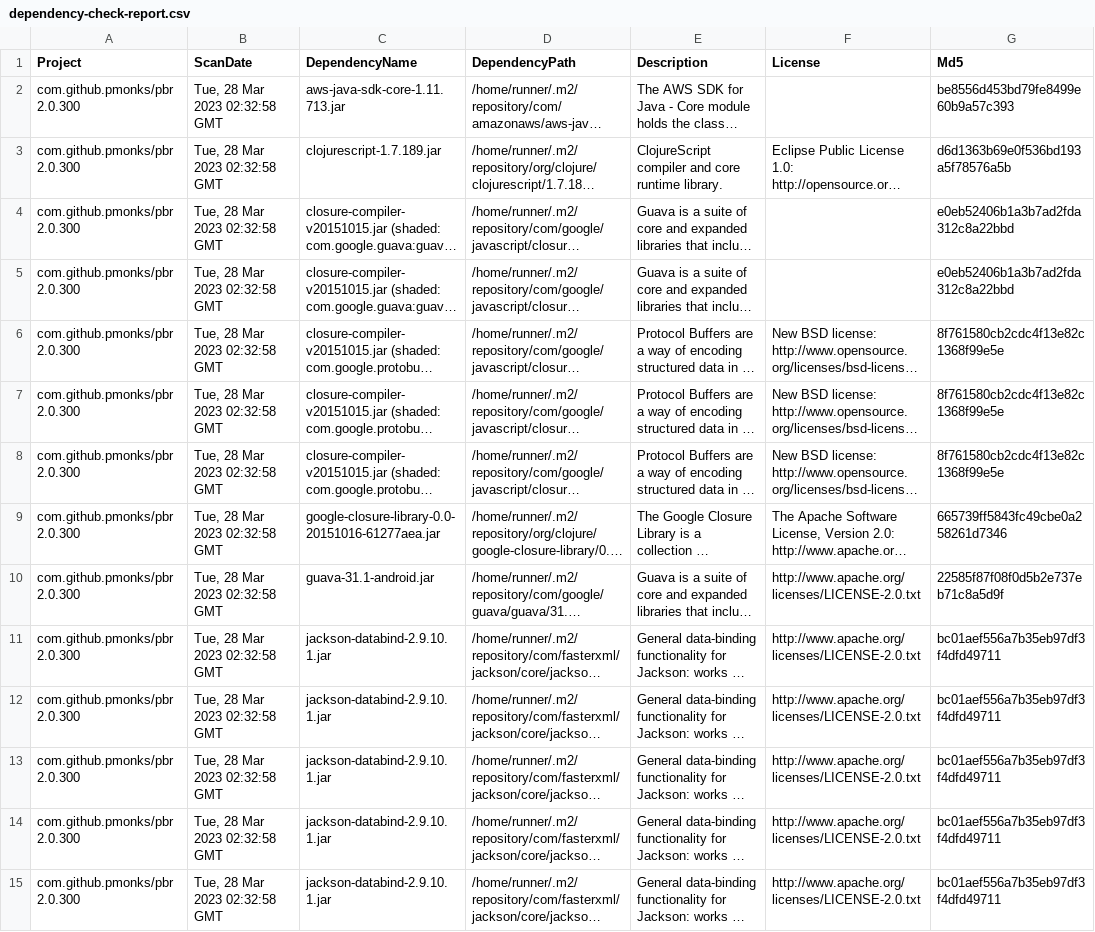
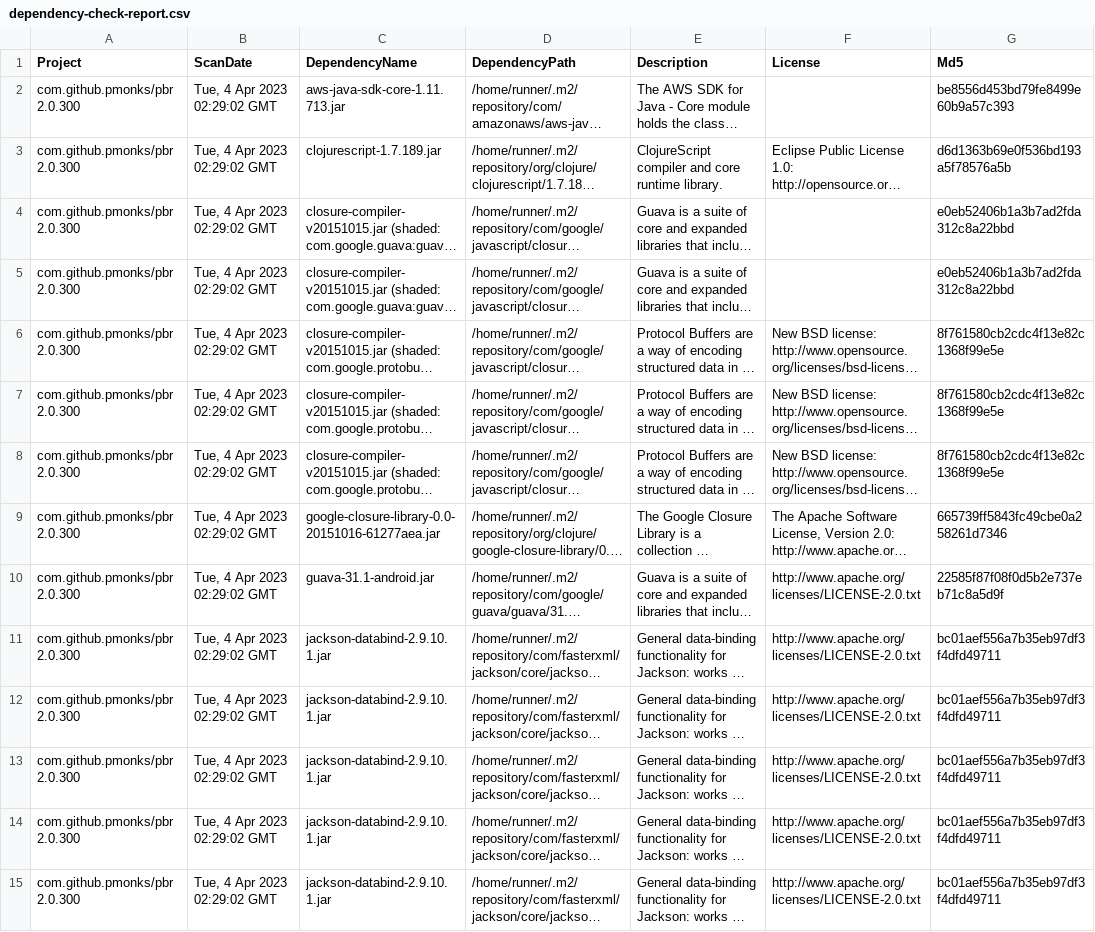
Before and after one commit to pmonks/pbr, a CSV file: nvd/dependency-check-report.csv, drawn as a sheet; only a part is shown; long unchanged cells end in …; the diff covers the shown part only; the diff names each change by its address in the sheet, - before the commit and + after, or states it on an @@ line.

```diff
--- a/nvd/dependency-check-report.csv
+++ b/nvd/dependency-check-report.csv
-B2:B15 (ScanDate): Tue, 28 Mar 2023 02:32:58 GMT
+B2:B15 (ScanDate): Tue, 4 Apr 2023 02:29:02 GMT
```
Also changed, not shown: 39 edited cells elsewhere in this file, 7 other files.
